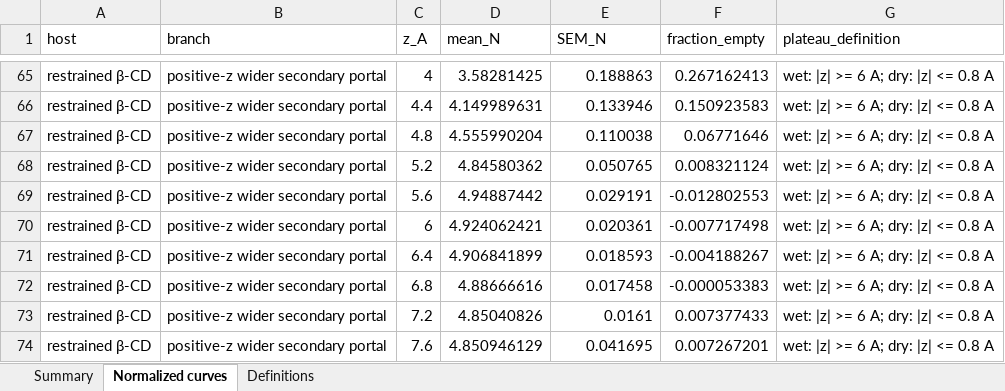
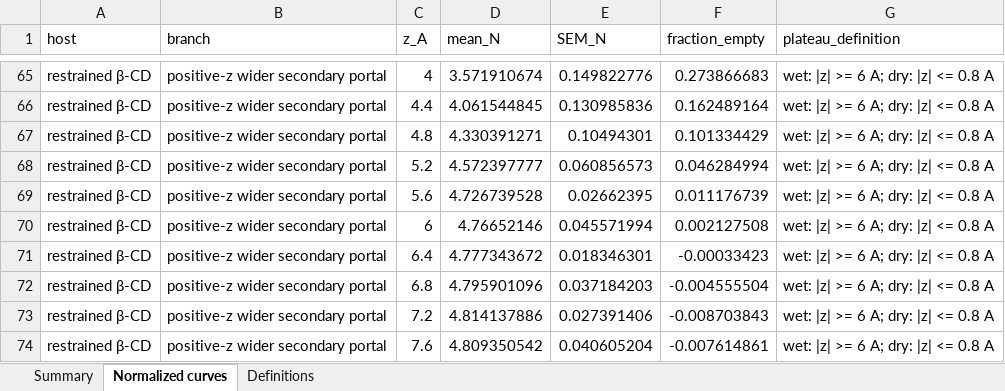
Before and after one commit to jakobschanzer/research-portfolio, an Excel workbook: projects/high-energy-water/data/derived/drying_transition_analysis.xlsx, sheet Normalized curves, drawn as a sheet; only a part is shown, gaps mark what is left out; values as stored, in another font and other column widths than the file's, no borders; the diff covers the shown part only; the diff names each change by its address in the sheet, - before the commit and + after, or states it on an @@ line.

```diff
--- a/projects/high-energy-water/data/derived/drying_transition_analysis.xlsx (sheet Normalized curves)
+++ b/projects/high-energy-water/data/derived/drying_transition_analysis.xlsx (sheet Normalized curves)
-D65 (mean_N): 3.58281425
+D65 (mean_N): 3.571910674
-E65 (SEM_N): 0.188863
+E65 (SEM_N): 0.149822776
-F65 (fraction_empty): 0.267162413
+F65 (fraction_empty): 0.273866683
-D66 (mean_N): 4.149989631
+D66 (mean_N): 4.061544845
-E66 (SEM_N): 0.133946
+E66 (SEM_N): 0.130985836
-F66 (fraction_empty): 0.150923583
+F66 (fraction_empty): 0.162489164
-D67 (mean_N): 4.555990204
+D67 (mean_N): 4.330391271
-E67 (SEM_N): 0.110038
+E67 (SEM_N): 0.10494301
-F67 (fraction_empty): 0.06771646
+F67 (fraction_empty): 0.101334429
-D68 (mean_N): 4.84580362
+D68 (mean_N): 4.572397777
-E68 (SEM_N): 0.050765
+E68 (SEM_N): 0.060856573
-F68 (fraction_empty): 0.008321124
+F68 (fraction_empty): 0.046284994
-D69 (mean_N): 4.94887442
+D69 (mean_N): 4.726739528
-E69 (SEM_N): 0.029191
+E69 (SEM_N): 0.02662395
-F69 (fraction_empty): -0.012802553
+F69 (fraction_empty): 0.011176739
-D70 (mean_N): 4.924062421
+D70 (mean_N): 4.76652146
-E70 (SEM_N): 0.020361
+E70 (SEM_N): 0.045571994
-F70 (fraction_empty): -0.007717498
+F70 (fraction_empty): 0.002127508
-D71 (mean_N): 4.906841899
+D71 (mean_N): 4.777343672
-E71 (SEM_N): 0.018593
+E71 (SEM_N): 0.018346301
-F71 (fraction_empty): -0.004188267
+F71 (fraction_empty): -0.00033423
-D72 (mean_N): 4.88666616
+D72 (mean_N): 4.795901096
-E72 (SEM_N): 0.017458
+E72 (SEM_N): 0.037184203
-F72 (fraction_empty): -0.000053383
+F72 (fraction_empty): -0.004555504
-D73 (mean_N): 4.85040826
+D73 (mean_N): 4.814137886
-E73 (SEM_N): 0.0161
+E73 (SEM_N): 0.027391406
-F73 (fraction_empty): 0.007377433
+F73 (fraction_empty): -0.008703843
-D74 (mean_N): 4.850946129
+D74 (mean_N): 4.809350542
-E74 (SEM_N): 0.041695
+E74 (SEM_N): 0.040605204
-F74 (fraction_empty): 0.007267201
+F74 (fraction_empty): -0.007614861
```
Also changed, not shown: 126 edited cells elsewhere in this sheet, sheet Summary, sheet Definitions, projects/high-energy-water/data/derived/occupancy_moments.xlsx, projects/high-energy-water/data/derived/pn_fattail_fits.xlsx, 25 other files.
